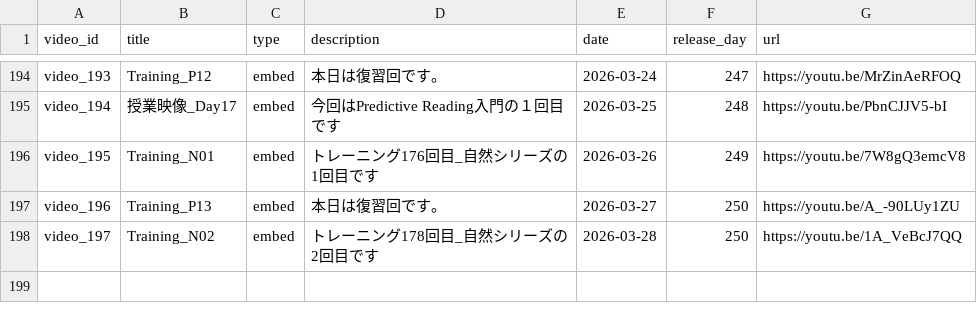
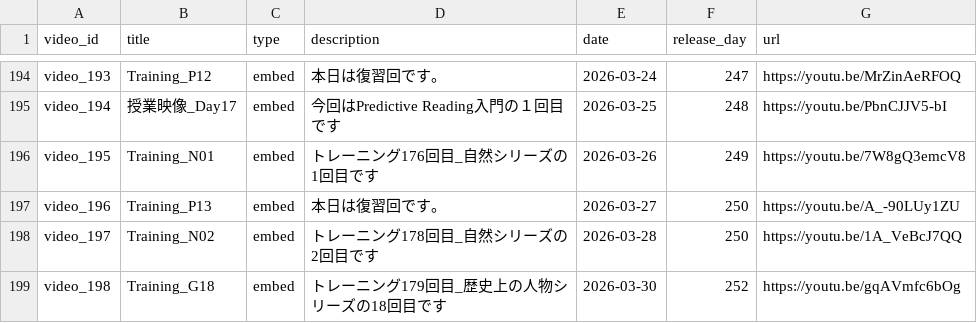
Before and after one commit to boost-ogawa/english-booster, a CSV file: videos.csv, drawn as a sheet; only a part is shown, gaps mark what is left out.

Commit message:
Add video

```diff
--- a/videos.csv
+++ b/videos.csv
@@ -198 +198,2 @@ video_196,Training_P13,embed,本日は復習回です。,2026-03-27,250,https://
 video_197,Training_N02,embed,トレーニング178回目_自然シリーズの2回目です,2026-03-28,250,https://youtu.be/1A_VeBcJ7QQ
+video_198,Training_G18,embed,トレーニング179回目_歴史上の人物シリーズの18回目です,2026-03-30,252,https://youtu.be/gqAVmfc6bOg
```
